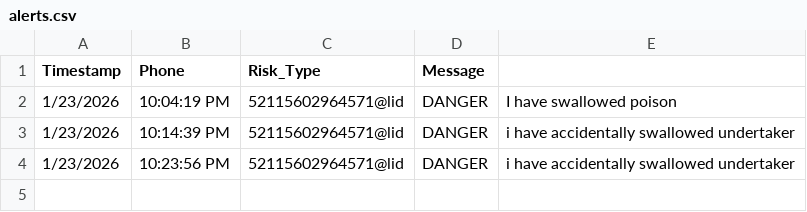
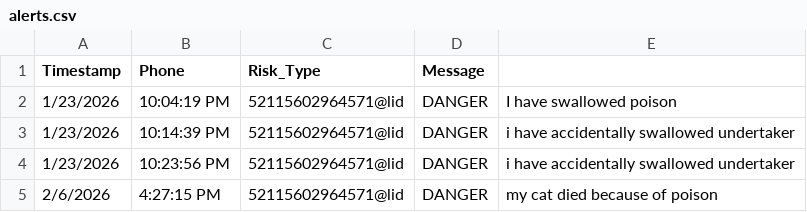
Before and after one commit to k1pyegon/agrisync-farmers-assistant-v6, a CSV file: alerts.csv, drawn as a sheet.

```diff
--- a/alerts.csv
+++ b/alerts.csv
@@ -4 +4,2 @@ Timestamp,Phone,Risk_Type,Message
 1/23/2026, 10:23:56 PM,52115602964571@lid,DANGER,"i have accidentally swallowed undertaker"
+2/6/2026, 4:27:15 PM,52115602964571@lid,DANGER,"my cat died because of poison"
```
Also changed, not shown: 36 other files.
